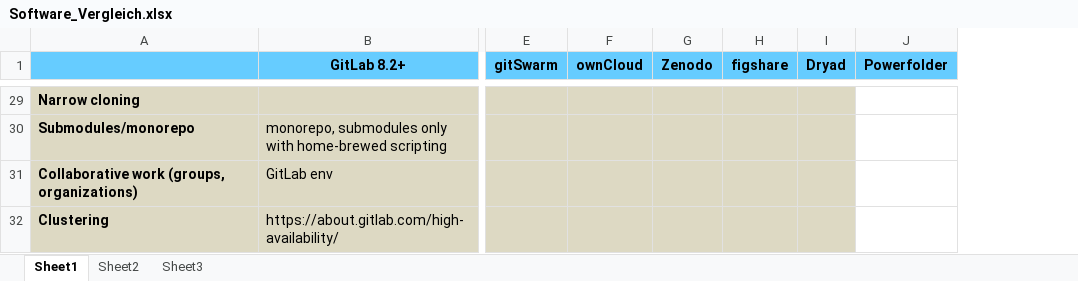
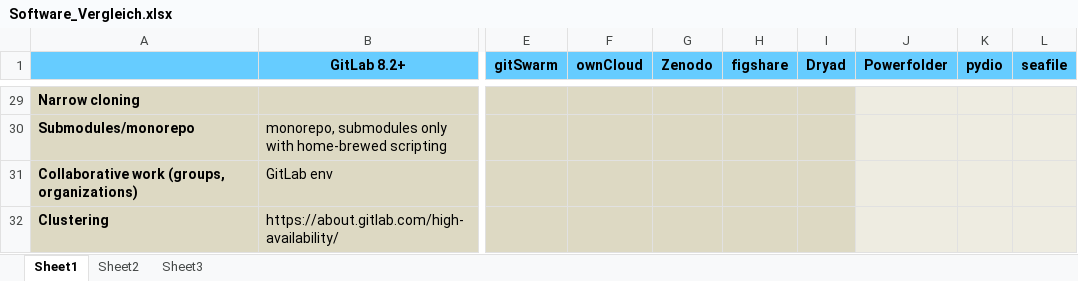
Before and after one commit to MPDL/KEEPER, an Excel workbook: Software_Vergleich.xlsx, sheet Sheet1, drawn as a sheet; only a part is shown, gaps mark what is left out; values as stored, in another font and other column widths than the file's, no borders; charts and pictures not drawn; the diff covers the shown part only; the diff names each change by its address in the sheet, - before the commit and + after, or states it on an @@ line.

Commit message:
+ pydio&seafile to Software_Vergleich.xlsx

```diff
--- a/Software_Vergleich.xlsx (sheet Sheet1)
+++ b/Software_Vergleich.xlsx (sheet Sheet1)
+column K (pydio), empty
+column L (seafile), empty
-J29:J32 fill: none
+J29:J32 fill: #EEECE1
```
Also changed, not shown: 2 edited cells, cell formats and merged cells elsewhere in this sheet, charts or pictures.
